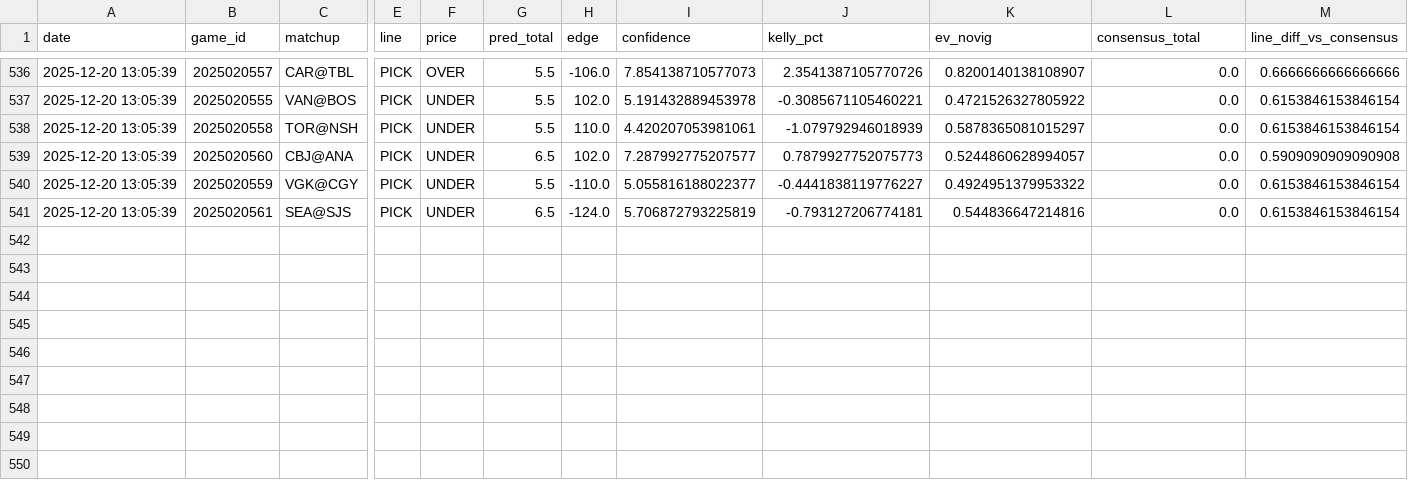
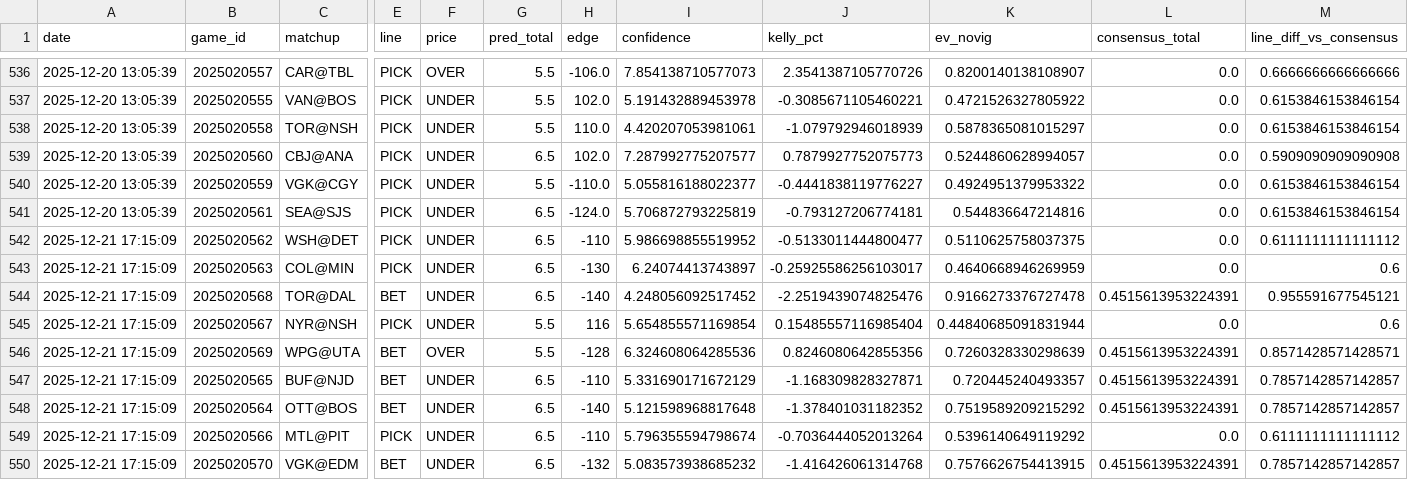
Before and after one commit to kirbypuckett031460-web/nhl, a CSV file: bets_log.csv, drawn as a sheet; only a part is shown, gaps mark what is left out; rows hold the shown columns only; the diff names each change by its address in the sheet, - before the commit and + after, or states it on an @@ line.

Commit message:
Add files via upload

```diff
--- a/bets_log.csv
+++ b/bets_log.csv
+row 542: 2025-12-21 17:15:09 | 2025020562 | WSH@DET | PICK | UNDER | 6.5 | -110 | 5.986698855519952 | -0.5133011444800477 | 0.5110625758037375 | 0.0 | 0.6111111111111112
+row 543: 2025-12-21 17:15:09 | 2025020563 | COL@MIN | PICK | UNDER | 6.5 | -130 | 6.24074413743897 | -0.25925586256103017 | 0.4640668946269959 | 0.0 | 0.6
+row 544: 2025-12-21 17:15:09 | 2025020568 | TOR@DAL | BET | UNDER | 6.5 | -140 | 4.248056092517452 | -2.2519439074825476 | 0.9166273376727478 | 0.4515613953224391 | 0.955591677545121
+row 545: 2025-12-21 17:15:09 | 2025020567 | NYR@NSH | PICK | UNDER | 5.5 | 116 | 5.654855571169854 | 0.15485557116985404 | 0.44840685091831944 | 0.0 | 0.6
+row 546: 2025-12-21 17:15:09 | 2025020569 | WPG@UTA | BET | OVER | 5.5 | -128 | 6.324608064285536 | 0.8246080642855356 | 0.7260328330298639 | 0.4515613953224391 | 0.8571428571428571
+row 547: 2025-12-21 17:15:09 | 2025020565 | BUF@NJD | BET | UNDER | 6.5 | -110 | 5.331690171672129 | -1.168309828327871 | 0.720445240493357 | 0.4515613953224391 | 0.7857142857142857
+row 548: 2025-12-21 17:15:09 | 2025020564 | OTT@BOS | BET | UNDER | 6.5 | -140 | 5.121598968817648 | -1.378401031182352 | 0.7519589209215292 | 0.4515613953224391 | 0.7857142857142857
+row 549: 2025-12-21 17:15:09 | 2025020566 | MTL@PIT | PICK | UNDER | 6.5 | -110 | 5.796355594798674 | -0.7036444052013264 | 0.5396140649119292 | 0.0 | 0.6111111111111112
+row 550: 2025-12-21 17:15:09 | 2025020570 | VGK@EDM | BET | UNDER | 6.5 | -132 | 5.083573938685232 | -1.416426061314768 | 0.7576626754413915 | 0.4515613953224391 | 0.7857142857142857
```
